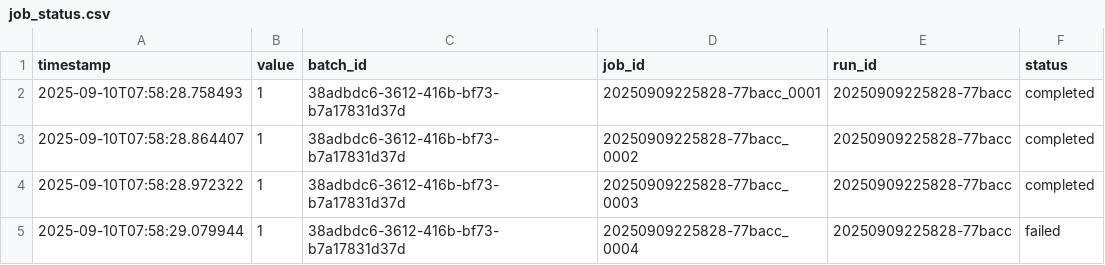
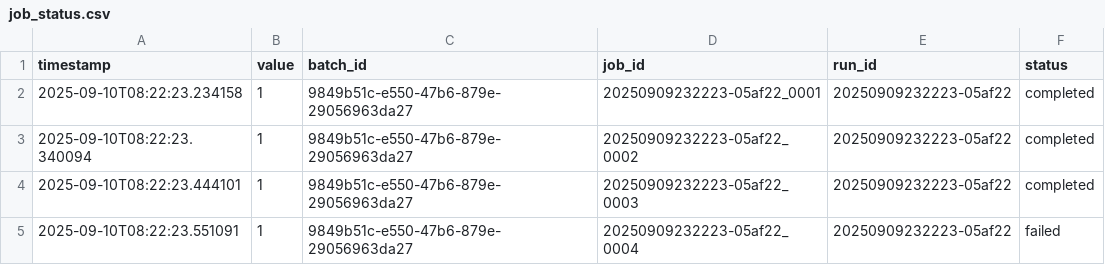
Before and after one commit to Nobukins/2bykilt, a CSV file: artifacts/metrics/job_status.csv, drawn as a sheet.

```diff
--- a/artifacts/metrics/job_status.csv
+++ b/artifacts/metrics/job_status.csv
@@ -1,5 +1,5 @@
 timestamp,value,batch_id,job_id,run_id,status
-2025-09-10T07:58:28.758493,1,38adbdc6-3612-416b-bf73-b7a17831d37d,20250909225828-77bacc_0001,20250909225828-77bacc,completed
-2025-09-10T07:58:28.864407,1,38adbdc6-3612-416b-bf73-b7a17831d37d,20250909225828-77bacc_0002,20250909225828-77bacc,completed
-2025-09-10T07:58:28.972322,1,38adbdc6-3612-416b-bf73-b7a17831d37d,20250909225828-77bacc_0003,20250909225828-77bacc,completed
-2025-09-10T07:58:29.079944,1,38adbdc6-3612-416b-bf73-b7a17831d37d,20250909225828-77bacc_0004,20250909225828-77bacc,failed
+2025-09-10T08:22:23.234158,1,9849b51c-e550-47b6-879e-29056963da27,20250909232223-05af22_0001,20250909232223-05af22,completed
+2025-09-10T08:22:23.340094,1,9849b51c-e550-47b6-879e-29056963da27,20250909232223-05af22_0002,20250909232223-05af22,completed
+2025-09-10T08:22:23.444101,1,9849b51c-e550-47b6-879e-29056963da27,20250909232223-05af22_0003,20250909232223-05af22,completed
+2025-09-10T08:22:23.551091,1,9849b51c-e550-47b6-879e-29056963da27,20250909232223-05af22_0004,20250909232223-05af22,failed
```
Also changed, not shown: artifacts/metrics/job_duration_seconds.csv, 21 other files.
